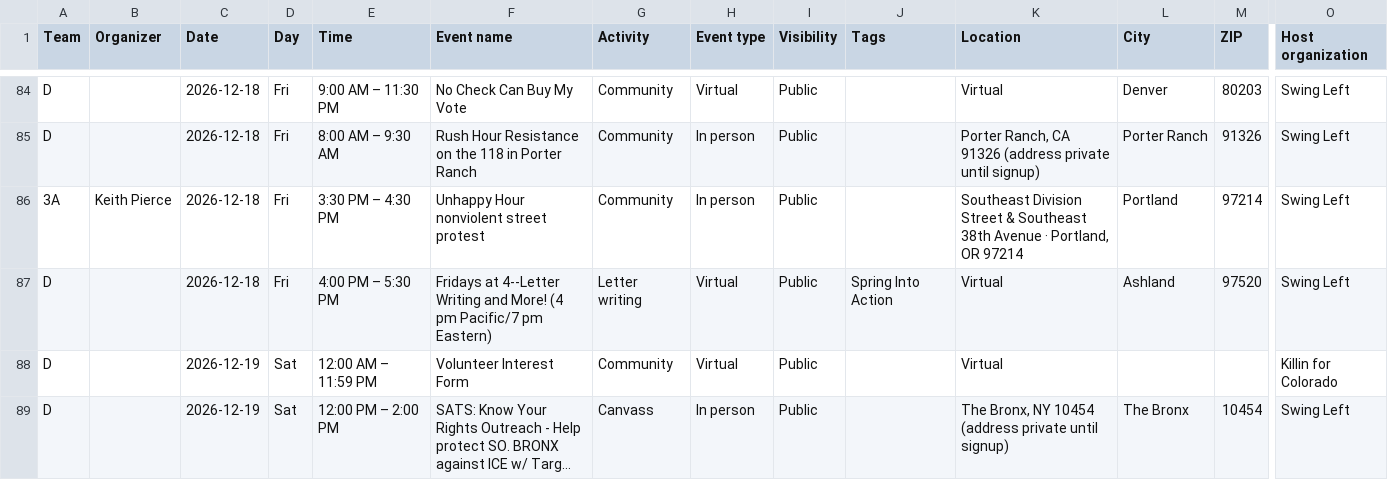
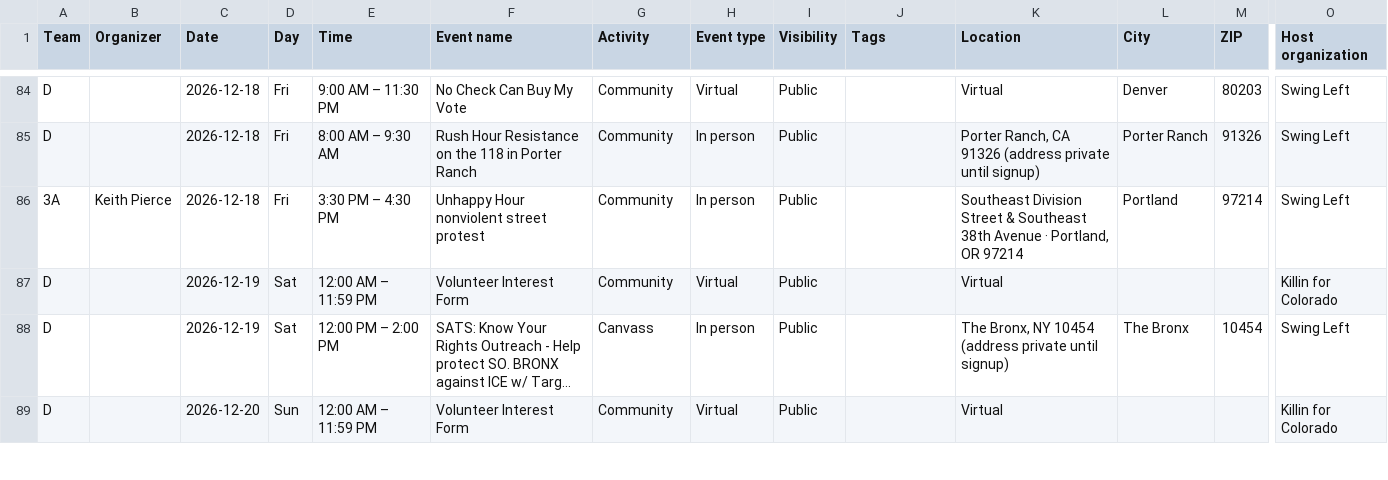
Before and after one commit to sierrarodriguez0507/regionsmap, a CSV file: event-list.csv, drawn as a sheet; only a part is shown, gaps mark what is left out; the shorter side is filled out with more unchanged rows; long unchanged cells end in …; rows hold the shown columns only; the diff names each change by its address in the sheet, - before the commit and + after, or states it on an @@ line.

Commit message:
Update Mobilize events

```diff
--- a/event-list.csv
+++ b/event-list.csv
-row 87: D |  | 2026-12-18 | Fri | 4:00 PM – 5:30 PM | Fridays at 4--Letter Writing and More! (4 pm Pacific/7 pm Eastern) | Letter writing | Virtual | Public | Spring Into Action | Virtual | Ashland | 97520 | Swing Left
```
Also changed, not shown: 2 other files.
